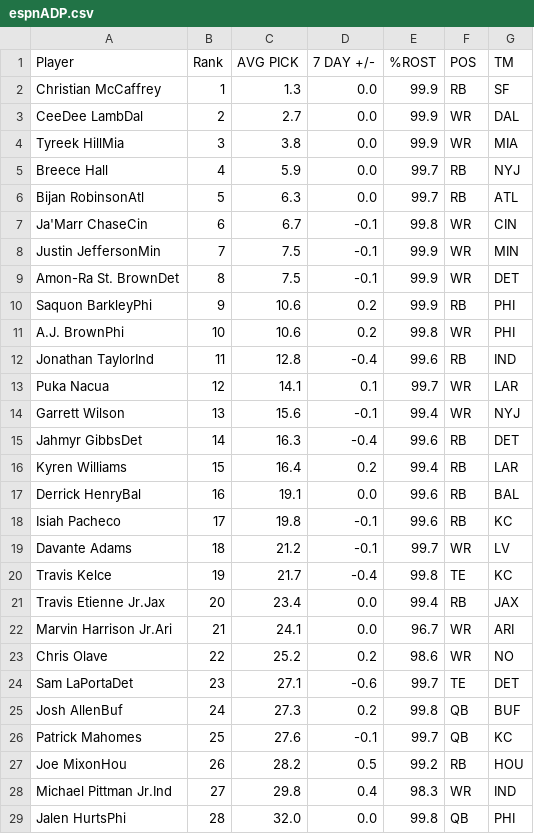
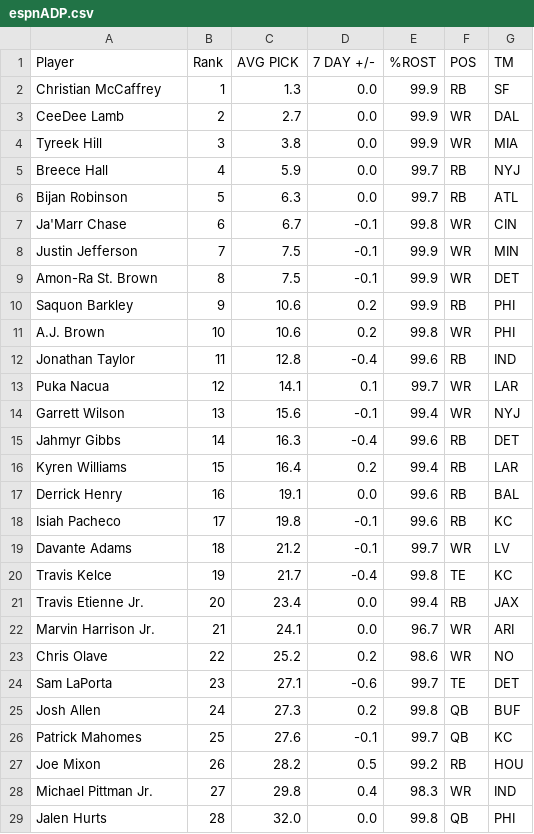
Before and after one commit to Justinzh0905/FantasyFootballv3, a CSV file: backend/espnADP.csv, drawn as a sheet; only a part is shown; the diff covers the shown part only.

Commit message:
refactored table

```diff
--- a/backend/espnADP.csv
+++ b/backend/espnADP.csv
@@ -2,17 +2,17 @@ Player,Rank,AVG PICK,7 DAY +/-,%ROST,POS,TM
 Christian McCaffrey,1,1.3,0.0,99.9,RB,SF
-CeeDee LambDal,2,2.7,0.0,99.9,WR,DAL
-Tyreek HillMia,3,3.8,0.0,99.9,WR,MIA
+CeeDee Lamb,2,2.7,0.0,99.9,WR,DAL
+Tyreek Hill,3,3.8,0.0,99.9,WR,MIA
 Breece Hall,4,5.9,0.0,99.7,RB,NYJ
-Bijan RobinsonAtl,5,6.3,0.0,99.7,RB,ATL
-Ja'Marr ChaseCin,6,6.7,-0.1,99.8,WR,CIN
-Justin JeffersonMin,7,7.5,-0.1,99.9,WR,MIN
-Amon-Ra St. BrownDet,8,7.5,-0.1,99.9,WR,DET
-Saquon BarkleyPhi,9,10.6,0.2,99.9,RB,PHI
-A.J. BrownPhi,10,10.6,0.2,99.8,WR,PHI
-Jonathan TaylorInd,11,12.8,-0.4,99.6,RB,IND
+Bijan Robinson,5,6.3,0.0,99.7,RB,ATL
+Ja'Marr Chase,6,6.7,-0.1,99.8,WR,CIN
+Justin Jefferson,7,7.5,-0.1,99.9,WR,MIN
+Amon-Ra St. Brown,8,7.5,-0.1,99.9,WR,DET
+Saquon Barkley,9,10.6,0.2,99.9,RB,PHI
+A.J. Brown,10,10.6,0.2,99.8,WR,PHI
+Jonathan Taylor,11,12.8,-0.4,99.6,RB,IND
 Puka Nacua,12,14.1,0.1,99.7,WR,LAR
 Garrett Wilson,13,15.6,-0.1,99.4,WR,NYJ
-Jahmyr GibbsDet,14,16.3,-0.4,99.6,RB,DET
+Jahmyr Gibbs,14,16.3,-0.4,99.6,RB,DET
 Kyren Williams,15,16.4,0.2,99.4,RB,LAR
-Derrick HenryBal,16,19.1,0.0,99.6,RB,BAL
+Derrick Henry,16,19.1,0.0,99.6,RB,BAL
 Isiah Pacheco,17,19.8,-0.1,99.6,RB,KC
@@ -20,10 +20,10 @@ Davante Adams,18,21.2,-0.1,99.7,WR,LV
 Travis Kelce,19,21.7,-0.4,99.8,TE,KC
-Travis Etienne Jr.Jax,20,23.4,0.0,99.4,RB,JAX
-Marvin Harrison Jr.Ari,21,24.1,0.0,96.7,WR,ARI
+Travis Etienne Jr.,20,23.4,0.0,99.4,RB,JAX
+Marvin Harrison Jr.,21,24.1,0.0,96.7,WR,ARI
 Chris Olave,22,25.2,0.2,98.6,WR,NO
-Sam LaPortaDet,23,27.1,-0.6,99.7,TE,DET
-Josh AllenBuf,24,27.3,0.2,99.8,QB,BUF
+Sam LaPorta,23,27.1,-0.6,99.7,TE,DET
+Josh Allen,24,27.3,0.2,99.8,QB,BUF
 Patrick Mahomes,25,27.6,-0.1,99.7,QB,KC
-Joe MixonHou,26,28.2,0.5,99.2,RB,HOU
-Michael Pittman Jr.Ind,27,29.8,0.4,98.3,WR,IND
-Jalen HurtsPhi,28,32.0,0.0,99.8,QB,PHI
+Joe Mixon,26,28.2,0.5,99.2,RB,HOU
+Michael Pittman Jr.,27,29.8,0.4,98.3,WR,IND
+Jalen Hurts,28,32.0,0.0,99.8,QB,PHI
```
Also changed, not shown: 156 edited cells elsewhere in this file, 4 other files.
